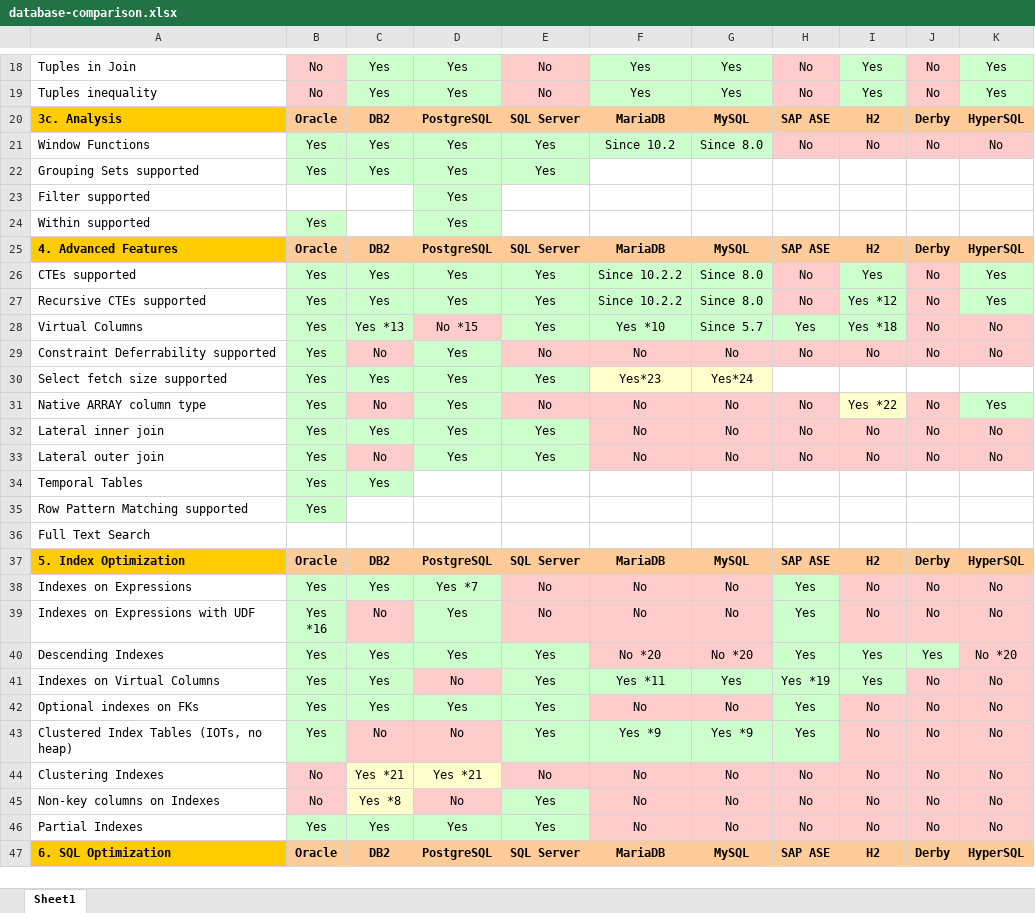
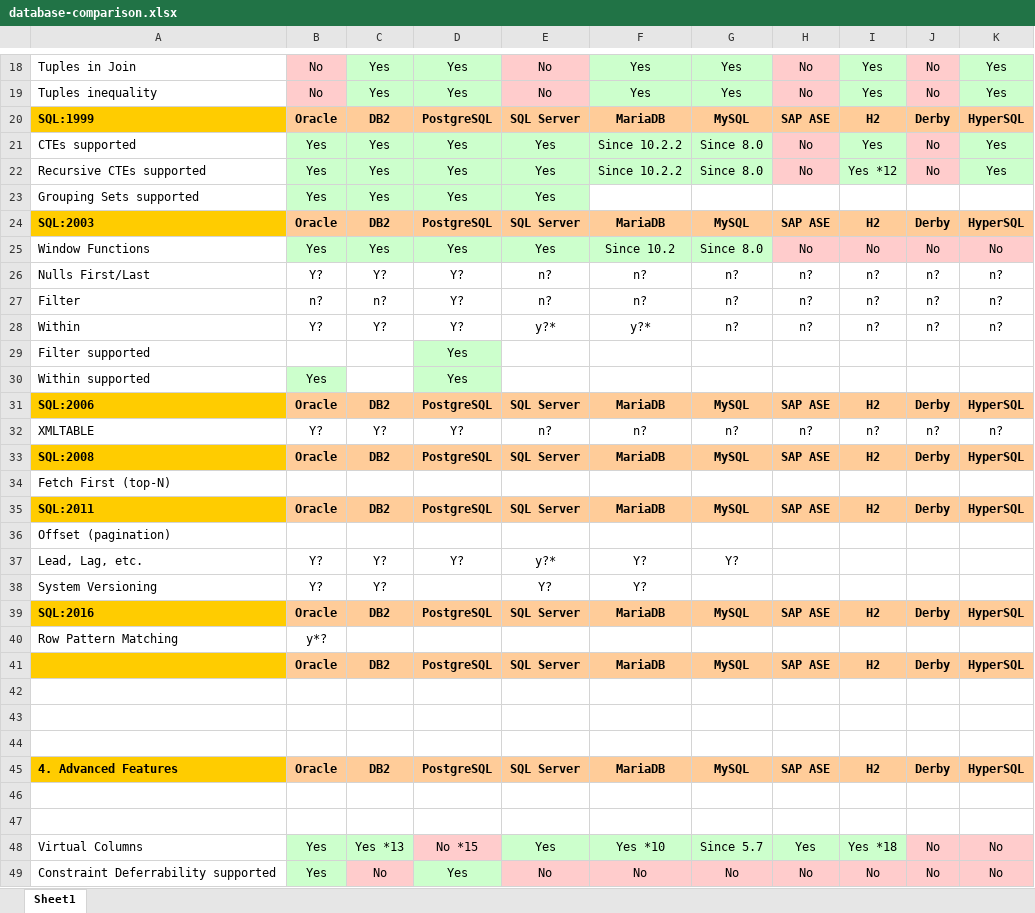
Before and after one commit to hotrodorm/hotrod, an Excel workbook: hotrod/docs/research/database-comparison.xlsx, sheet Sheet1, drawn as a sheet; only a part is shown, gaps mark what is left out; the shorter side is filled out with more unchanged rows; values as stored, in another font and other column widths than the file's, no borders; addresses are those after the commit; the diff covers the shown part only; the diff names each change by its address in the sheet, - before the commit and + after, or states it on an @@ line.

Commit message:
New feature arrangement.

```diff
--- a/hotrod/docs/research/database-comparison.xlsx (sheet Sheet1)
+++ b/hotrod/docs/research/database-comparison.xlsx (sheet Sheet1)
+row 20: SQL:1999 | Oracle | DB2 | PostgreSQL | SQL Server | MariaDB | MySQL | SAP ASE | H2 | Derby | HyperSQL
+row 21: CTEs supported | Yes | Yes | Yes | Yes | Since 10.2.2 | Since 8.0 | No | Yes | No | Yes
+row 22: Recursive CTEs supported | Yes | Yes | Yes | Yes | Since 10.2.2 | Since 8.0 | No | Yes *12 | No | Yes
@@ row 22 moved to row 23: Grouping Sets supported @@
-A24: 3c. Analysis
+A24: SQL:2003
+row 26: Nulls First/Last | Y? | Y? | Y? | n? | n? | n? | n? | n? | n? | n?
+row 27: Filter | n? | n? | Y? | n? | n? | n? | n? | n? | n? | n?
+row 28: Within | Y? | Y? | Y? | y?* | y?* | n? | n? | n? | n? | n?
+row 31: SQL:2006 | Oracle | DB2 | PostgreSQL | SQL Server | MariaDB | MySQL | SAP ASE | H2 | Derby | HyperSQL
+row 32: XMLTABLE | Y? | Y? | Y? | n? | n? | n? | n? | n? | n? | n?
+row 33: SQL:2008 | Oracle | DB2 | PostgreSQL | SQL Server | MariaDB | MySQL | SAP ASE | H2 | Derby | HyperSQL
+row 34: Fetch First (top-N)
+row 35: SQL:2011 | Oracle | DB2 | PostgreSQL | SQL Server | MariaDB | MySQL | SAP ASE | H2 | Derby | HyperSQL
+row 36: Offset (pagination)
+row 37: Lead, Lag, etc. | Y? | Y? | Y? | y?* | Y? | Y?
+row 38: System Versioning | Y? | Y? |  | Y? | Y?
+row 39: SQL:2016 | Oracle | DB2 | PostgreSQL | SQL Server | MariaDB | MySQL | SAP ASE | H2 | Derby | HyperSQL
+row 40: Row Pattern Matching | y*?
+row 41:  | Oracle | DB2 | PostgreSQL | SQL Server | MariaDB | MySQL | SAP ASE | H2 | Derby | HyperSQL
+row 42: (empty)
+row 43: (empty)
+row 44: (empty)
-row 46: CTEs supported | Yes | Yes | Yes | Yes | Since 10.2.2 | Since 8.0 | No | Yes | No | Yes
+row 46: (empty)
-B46:G47 fill: #CCFFCC
+B46:G47 fill: none
-H46:H47 fill: #FFCCCC
+H46:H47 fill: none
-I46:I47 fill: #CCFFCC
+I46:I47 fill: none
-J46:J47 fill: #FFCCCC
+J46:J47 fill: none
-K46:K47 fill: #CCFFCC
+K46:K47 fill: none
-row 47: Recursive CTEs supported | Yes | Yes | Yes | Yes | Since 10.2.2 | Since 8.0 | No | Yes *12 | No | Yes
+row 47: (empty)
```
Also changed, not shown: 13 added rows elsewhere in this sheet.
